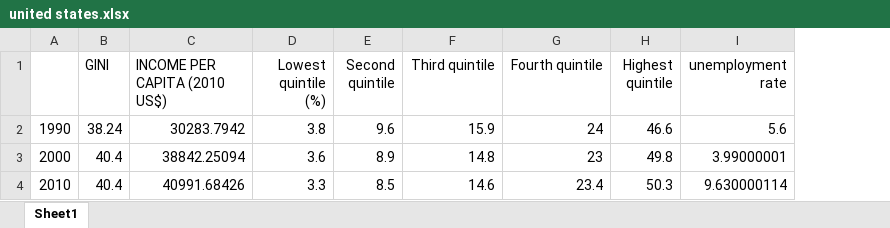
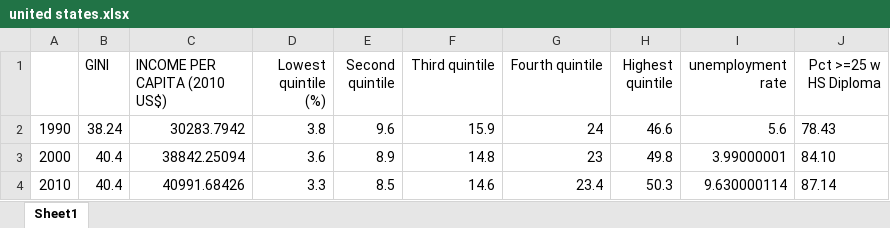
Before and after one commit to connor-b1/connor-and-brandon, an Excel workbook: united states.xlsx, sheet Sheet1, drawn as a sheet; values as stored, in another font and other column widths than the file's, no borders; the diff names each change by its address in the sheet, - before the commit and + after, or states it on an @@ line.

Commit message:
Add files via upload

```diff
--- a/united states.xlsx (sheet Sheet1)
+++ b/united states.xlsx (sheet Sheet1)
+column J (Pct >=25 w HS Diploma), rows 2-4: 78.43 | 84.10 | 87.14
```
